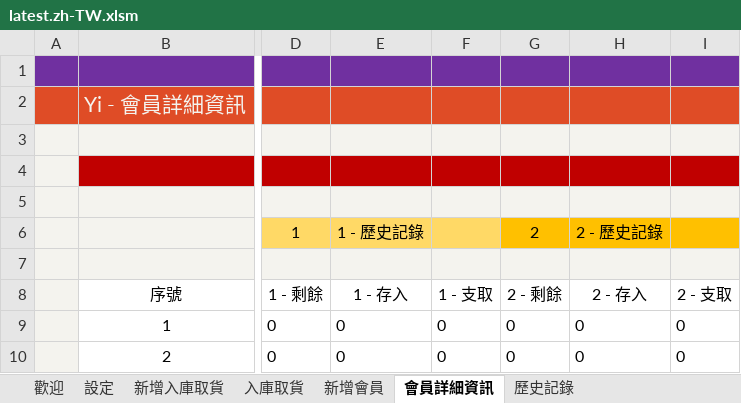
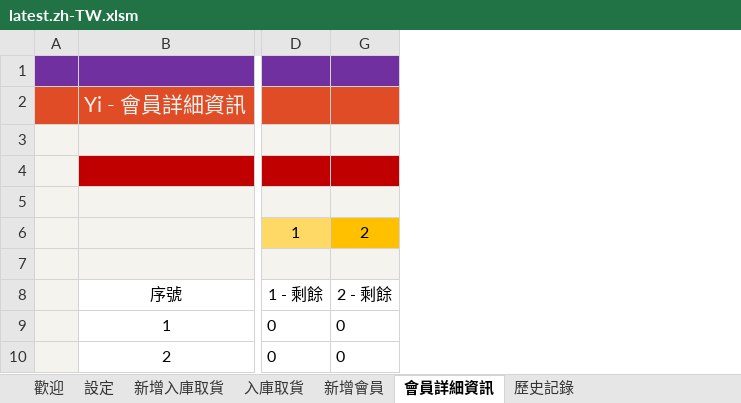
Before and after one commit to ilikeyi/Office, an Excel workbook: Download/Storage/latest.zh-TW.xlsm, sheet 會員詳細資訊, drawn as a sheet; only a part is shown, gaps mark what is left out; values as stored, in another font and other column widths than the file's, no borders; charts and pictures and conditional formats and table styles not drawn; the diff names each change by its address in the sheet, - before the commit and + after, or states it on an @@ line.

```diff
--- a/Download/Storage/latest.zh-TW.xlsm (sheet 會員詳細資訊)
+++ b/Download/Storage/latest.zh-TW.xlsm (sheet 會員詳細資訊)
@@ column E (1 - 存入) hidden, row 6: 1 - 歷史記錄; rows 9-10: 0 | 0 @@
@@ column F (1 - 支取) hidden, rows 9-10: 0 | 0 @@
@@ column H (2 - 存入) hidden, row 6: 2 - 歷史記錄; rows 9-10: 0 | 0 @@
@@ column I (2 - 支取) hidden, rows 9-10: 0 | 0 @@
```
Also changed, not shown: sheet 設定, Download/Storage/latest.en-US.xlsm, Download/Storage/latest.zh-CN.xlsm.
